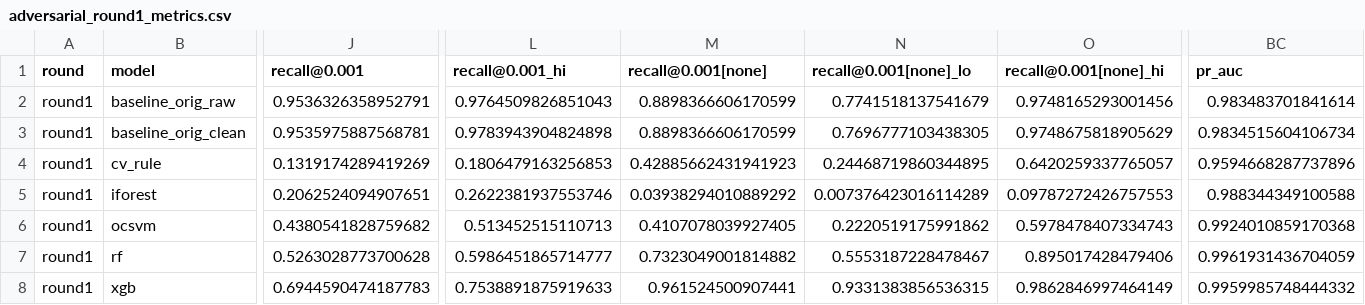
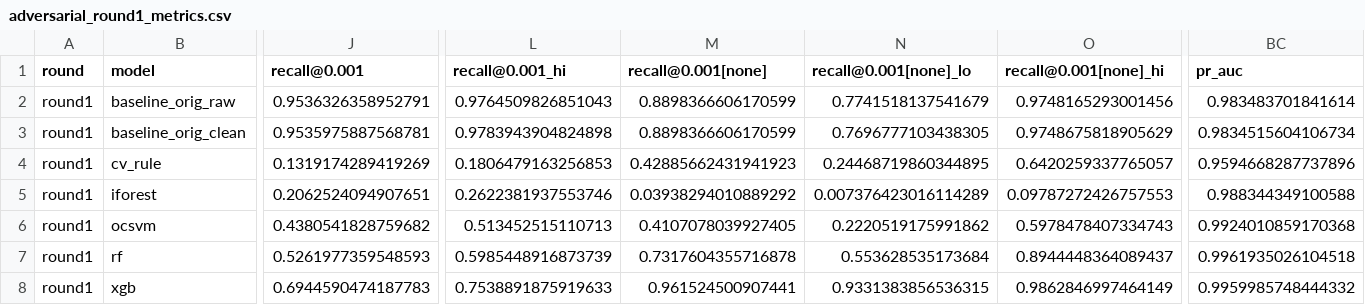
Before and after one commit to Alexramirezzz/TFG-AntiCheat-ServerSide, a CSV file: ml/results/tables/adversarial_round1_metrics.csv, drawn as a sheet; only a part is shown, gaps mark what is left out; the diff covers the shown part only; the diff names each change by its address in the sheet, - before the commit and + after, or states it on an @@ line.

```diff
--- a/ml/results/tables/adversarial_round1_metrics.csv
+++ b/ml/results/tables/adversarial_round1_metrics.csv
-J7 (recall@0.001): 0.5263028773700628
+J7 (recall@0.001): 0.5261977359548593
-L7 (recall@0.001_hi): 0.5986451865714777
+L7 (recall@0.001_hi): 0.5985448916873739
-M7 (recall@0.001[none]): 0.7323049001814882
+M7 (recall@0.001[none]): 0.7317604355716878
-N7 (recall@0.001[none]_lo): 0.5553187228478467
+N7 (recall@0.001[none]_lo): 0.553628535173684
-O7 (recall@0.001[none]_hi): 0.895017428479406
+O7 (recall@0.001[none]_hi): 0.8944448364089437
-BC7 (pr_auc): 0.9961931436704059
+BC7 (pr_auc): 0.9961935026104518
```
Also changed, not shown: 2 edited cells elsewhere in this file, ml/results/tables/cv_synthetic_count_metrics.csv, ml/results/tables/cv_synthetic_time_metrics.csv, 12 other files.
